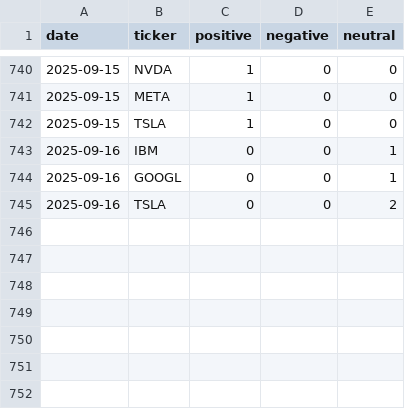
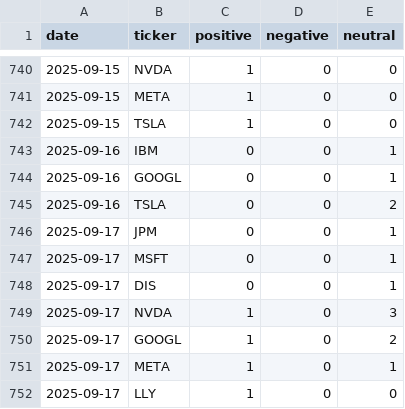
Before and after one commit to EmanFatima-ef/News_Sentiment_Analysis, a CSV file: daily_sentiment_counts.csv, drawn as a sheet; only a part is shown, gaps mark what is left out; the diff names each change by its address in the sheet, - before the commit and + after, or states it on an @@ line.

```diff
--- a/daily_sentiment_counts.csv
+++ b/daily_sentiment_counts.csv
+row 746: 2025-09-17 | JPM | 0 | 0 | 1
+row 747: 2025-09-17 | MSFT | 0 | 0 | 1
+row 748: 2025-09-17 | DIS | 0 | 0 | 1
+row 749: 2025-09-17 | NVDA | 1 | 0 | 3
+row 750: 2025-09-17 | GOOGL | 1 | 0 | 2
+row 751: 2025-09-17 | META | 1 | 0 | 1
+row 752: 2025-09-17 | LLY | 1 | 0 | 0
```
Also changed, not shown: daily_news_data.csv.
